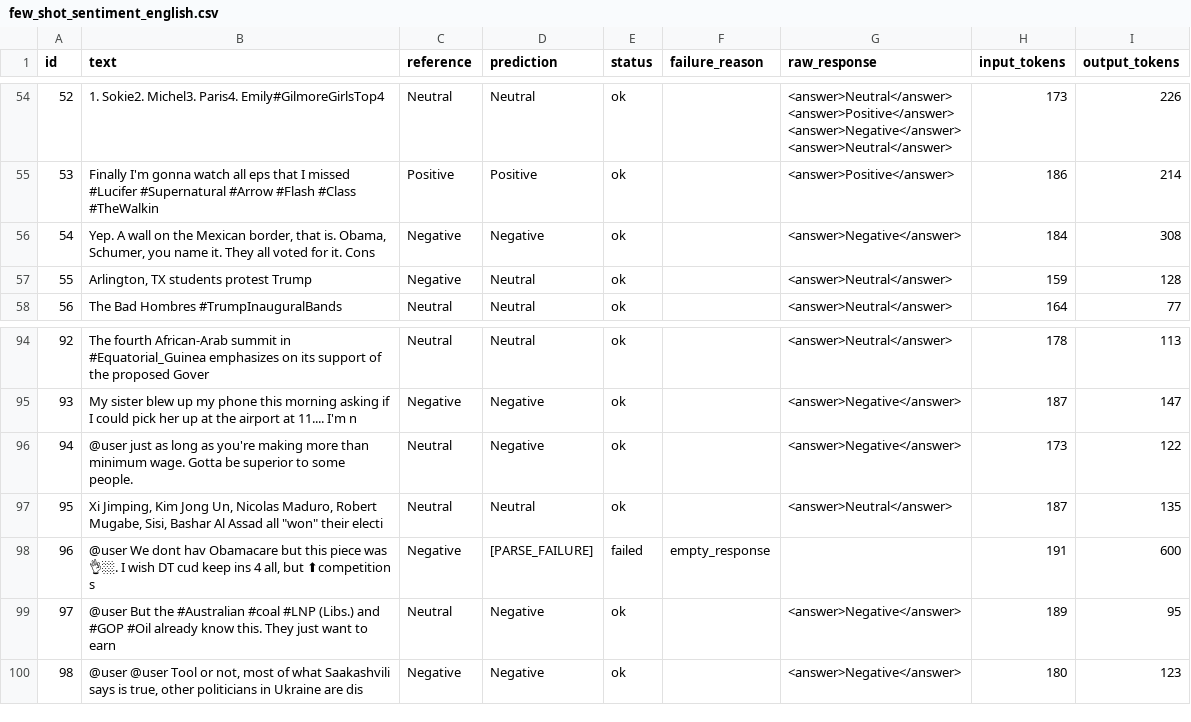
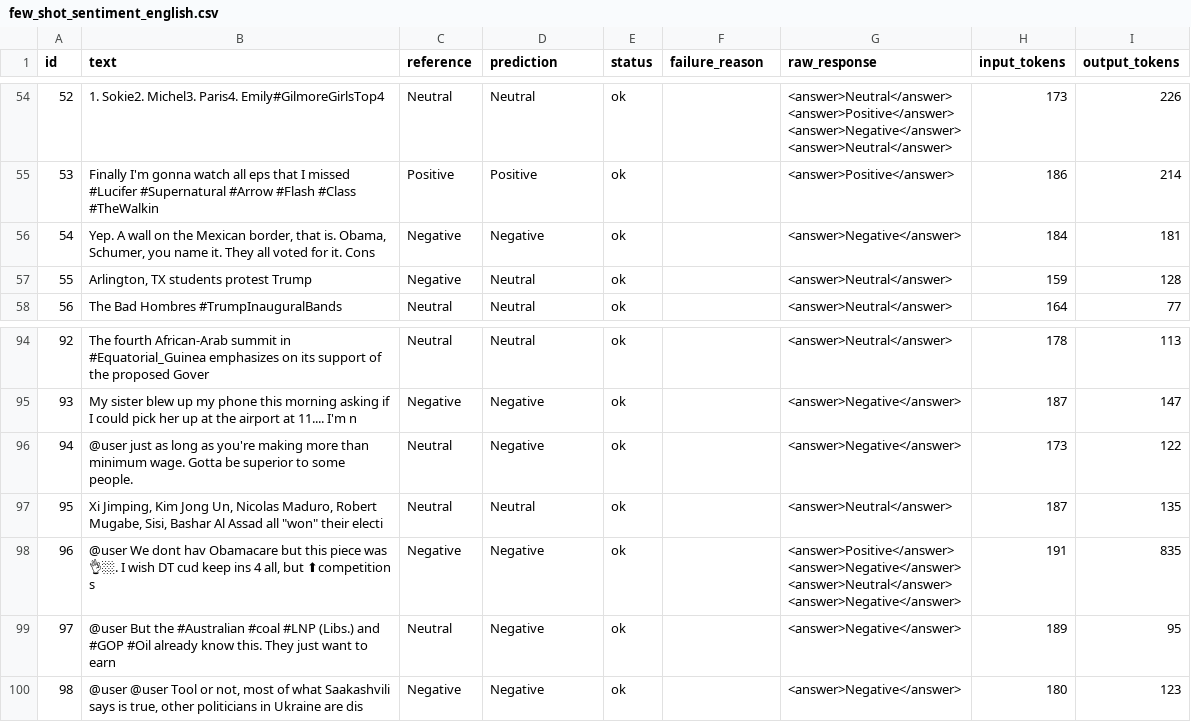
Before and after one commit to codingNhub/prompting-benchmark, a CSV file: outputs/predictions/few_shot_sentiment_english.csv, drawn as a sheet; only a part is shown, gaps mark what is left out; ↵ is a line break in a cell; the diff names each change by its address in the sheet, - before the commit and + after, or states it on an @@ line.

```diff
--- a/outputs/predictions/few_shot_sentiment_english.csv
+++ b/outputs/predictions/few_shot_sentiment_english.csv
-I56 (output_tokens): 308
+I56 (output_tokens): 181
-D98 (prediction): [PARSE_FAILURE]
+D98 (prediction): Negative
-E98 (status): failed
+E98 (status): ok
-F98 (failure_reason): empty_response
+F98 (failure_reason): (empty)
-G98 (raw_response): (empty)
+G98 (raw_response): <answer>Positive</answer> ↵ <answer>Negative</answer> ↵ <answer>Neutral</answer> ↵ <answer>Negative</answer>
-I98 (output_tokens): 600
+I98 (output_tokens): 835
```
Also changed, not shown: outputs/predictions/cot_ner_english.csv, outputs/predictions/cot_sentiment_english.csv, 29 other files.
